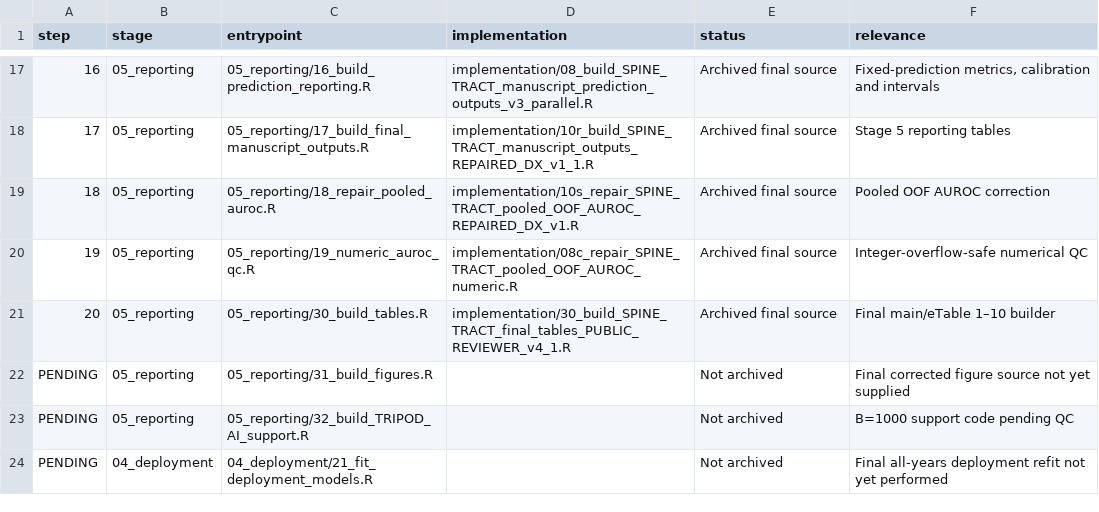
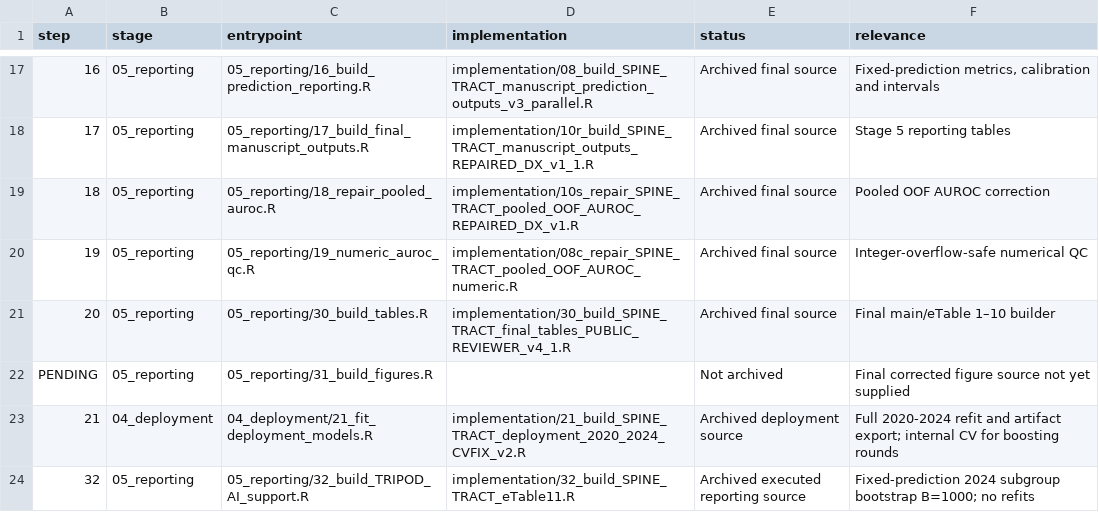
Before and after one commit to garingriffith-arch/tqip_spine_calc, a CSV file: analytic_pipeline/PIPELINE_MANIFEST.csv, drawn as a sheet; only a part is shown, gaps mark what is left out.

Commit message:
Register finished deployment and eTable 11 sources; retain missing figure-builder gap

```diff
--- a/analytic_pipeline/PIPELINE_MANIFEST.csv
+++ b/analytic_pipeline/PIPELINE_MANIFEST.csv
@@ -22,3 +22,3 @@ step,stage,entrypoint,implementation,status,relevance
 PENDING,05_reporting,05_reporting/31_build_figures.R,,Not archived,Final corrected figure source not yet supplied
-PENDING,05_reporting,05_reporting/32_build_TRIPOD_AI_support.R,,Not archived,B=1000 support code pending QC
-PENDING,04_deployment,04_deployment/21_fit_deployment_models.R,,Not archived,Final all-years deployment refit not yet performed
+21,04_deployment,04_deployment/21_fit_deployment_models.R,implementation/21_build_SPINE_TRACT_deployment_2020_2024_CVFIX_v2.R,Archived deployment source,Full 2020-2024 refit and artifact export; internal CV for boosting rounds
+32,05_reporting,05_reporting/32_build_TRIPOD_AI_support.R,implementation/32_build_SPINE_TRACT_eTable11.R,Archived executed reporting source,Fixed-prediction 2024 subgroup bootstrap B=1000; no refits
```
